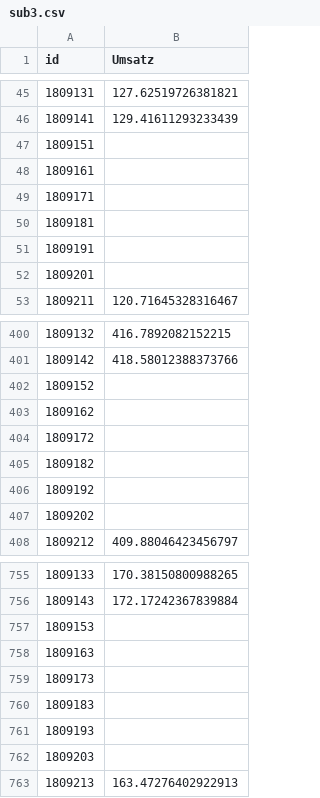
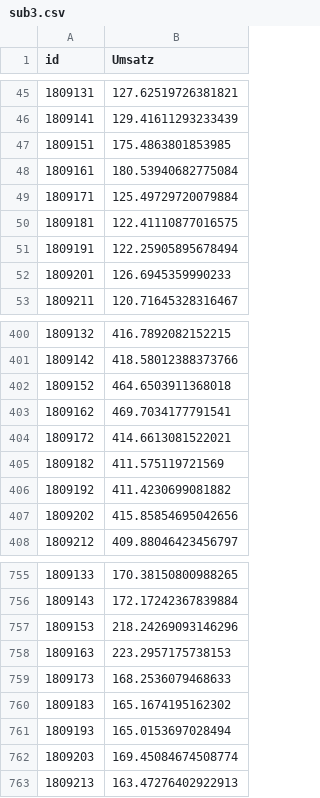
Before and after one commit to theDatascientista/Bakery_predictions, a CSV file: 2_BaselineModel/Linear_regression_Lina/sub3.csv, drawn as a sheet; only a part is shown, gaps mark what is left out; the diff covers the shown part only.

Commit message:
Last tries to improve the linear regression

```diff
--- a/2_BaselineModel/Linear_regression_Lina/sub3.csv
+++ b/2_BaselineModel/Linear_regression_Lina/sub3.csv
@@ -46,8 +46,8 @@ id,Umsatz
 1809141,129.41611293233439
-1809151,
-1809161,
-1809171,
-1809181,
-1809191,
-1809201,
+1809151,175.4863801853985
+1809161,180.53940682775084
+1809171,125.49729720079884
+1809181,122.41110877016575
+1809191,122.25905895678494
+1809201,126.6945359990233
 1809211,120.71645328316467
@@ -401,8 +401,8 @@ id,Umsatz
 1809142,418.58012388373766
-1809152,
-1809162,
-1809172,
-1809182,
-1809192,
-1809202,
+1809152,464.6503911368018
+1809162,469.7034177791541
+1809172,414.6613081522021
+1809182,411.575119721569
+1809192,411.4230699081882
+1809202,415.85854695042656
 1809212,409.88046423456797
@@ -756,8 +756,8 @@ id,Umsatz
 1809143,172.17242367839884
-1809153,
-1809163,
-1809173,
-1809183,
-1809193,
-1809203,
+1809153,218.24269093146296
+1809163,223.2957175738153
+1809173,168.2536079468633
+1809183,165.1674195162302
+1809193,165.0153697028494
+1809203,169.45084674508774
 1809213,163.47276402922913
```
Also changed, not shown: 47 edited cells elsewhere in this file, 2_BaselineModel/Linear_regression_Lina/sub1.csv, 8 other files.
